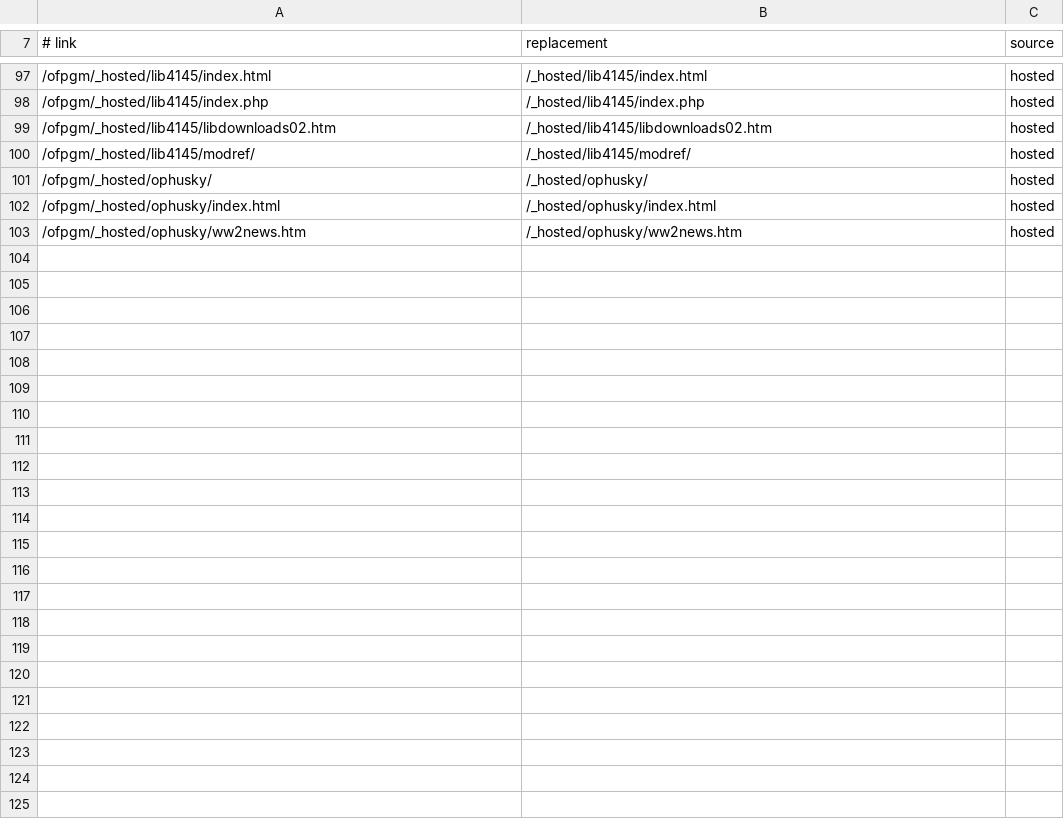
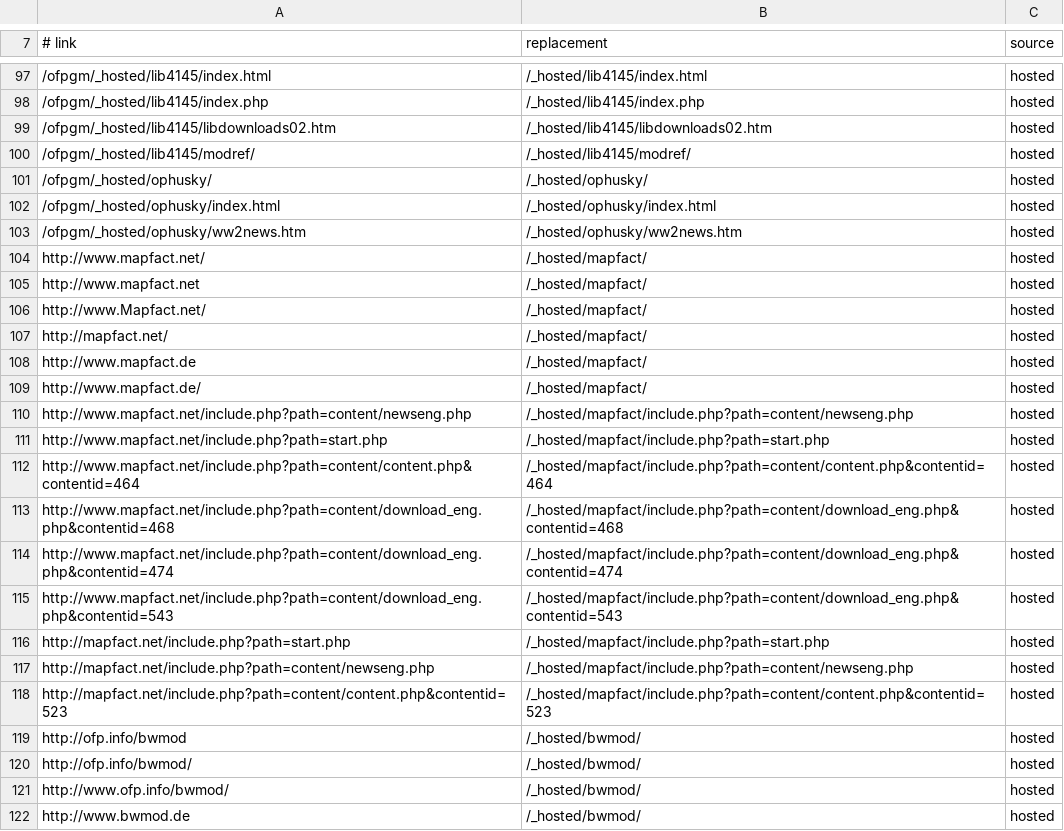
Before and after one commit to ofpisnotdead-com/ofpr.info, a TSV file: db/replaced_links.tsv, drawn as a sheet; only a part is shown, gaps mark what is left out; the diff covers the shown part only; the diff names each change by its address in the sheet, - before the commit and + after, or states it on an @@ line.

Commit message:
Serve mapfact.net, BWMod and Pedagne Mod at /_hosted
The three sites are rebuilt from Wayback captures and their stories relinked. PHPKit session ids are read past like the forums' ones, and the footer row of rescued sites gains the BWMod and mapfact buttons.

```diff
--- a/db/replaced_links.tsv
+++ b/db/replaced_links.tsv
+row 104: http://www.mapfact.net/ | /_hosted/mapfact/ | hosted
+row 105: http://www.mapfact.net | /_hosted/mapfact/ | hosted
+row 106: http://www.Mapfact.net/ | /_hosted/mapfact/ | hosted
+row 107: http://mapfact.net/ | /_hosted/mapfact/ | hosted
+row 108: http://www.mapfact.de | /_hosted/mapfact/ | hosted
+row 109: http://www.mapfact.de/ | /_hosted/mapfact/ | hosted
+row 110: http://www.mapfact.net/include.php?path=content/newseng.php | /_hosted/mapfact/include.php?path=content/newseng.php | hosted
+row 111: http://www.mapfact.net/include.php?path=start.php | /_hosted/mapfact/include.php?path=start.php | hosted
+row 112: http://www.mapfact.net/include.php?path=content/content.php&contentid=464 | /_hosted/mapfact/include.php?path=content/content.php&contentid=464 | hosted
+row 113: http://www.mapfact.net/include.php?path=content/download_eng.php&contentid=468 | /_hosted/mapfact/include.php?path=content/download_eng.php&contentid=468 | hosted
+row 114: http://www.mapfact.net/include.php?path=content/download_eng.php&contentid=474 | /_hosted/mapfact/include.php?path=content/download_eng.php&contentid=474 | hosted
+row 115: http://www.mapfact.net/include.php?path=content/download_eng.php&contentid=543 | /_hosted/mapfact/include.php?path=content/download_eng.php&contentid=543 | hosted
+row 116: http://mapfact.net/include.php?path=start.php | /_hosted/mapfact/include.php?path=start.php | hosted
+row 117: http://mapfact.net/include.php?path=content/newseng.php | /_hosted/mapfact/include.php?path=content/newseng.php | hosted
+row 118: http://mapfact.net/include.php?path=content/content.php&contentid=523 | /_hosted/mapfact/include.php?path=content/content.php&contentid=523 | hosted
+row 119: http://ofp.info/bwmod | /_hosted/bwmod/ | hosted
+row 120: http://ofp.info/bwmod/ | /_hosted/bwmod/ | hosted
+row 121: http://www.ofp.info/bwmod/ | /_hosted/bwmod/ | hosted
+row 122: http://www.bwmod.de | /_hosted/bwmod/ | hosted
```
Also changed, not shown: 11 added rows elsewhere in this file, 6 other files.
